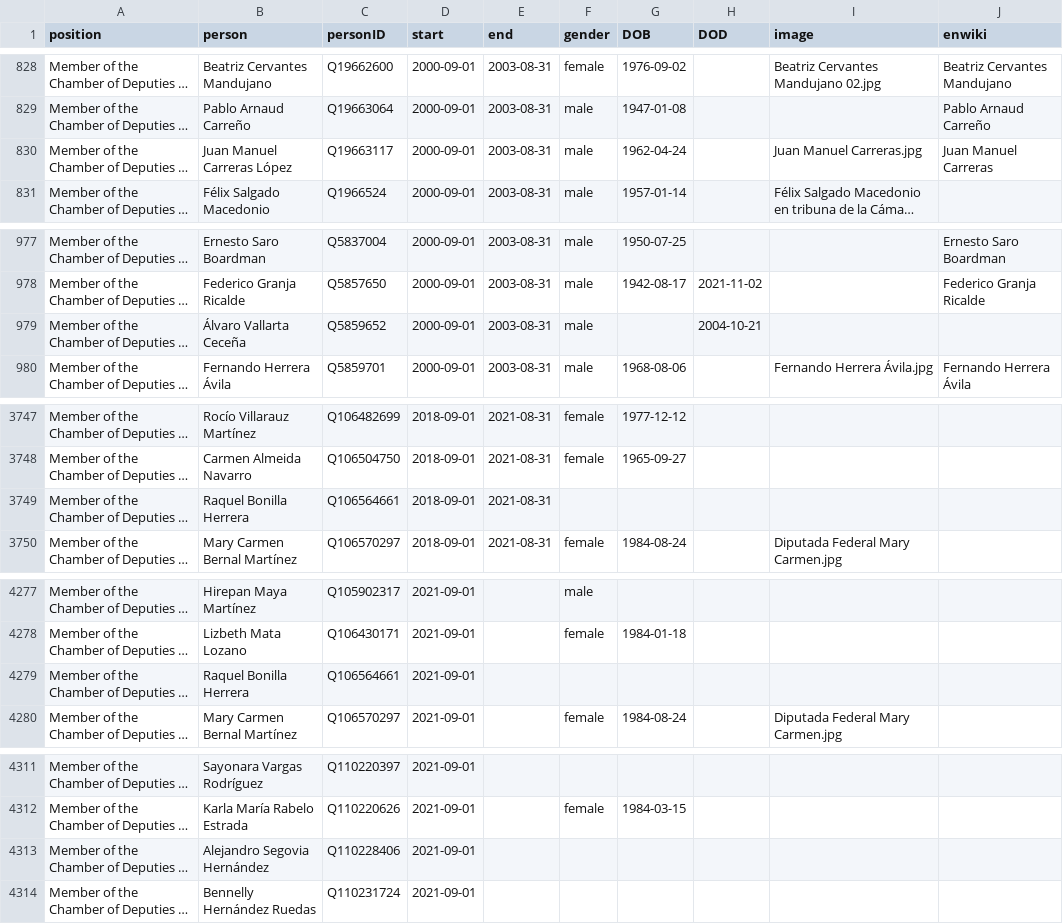
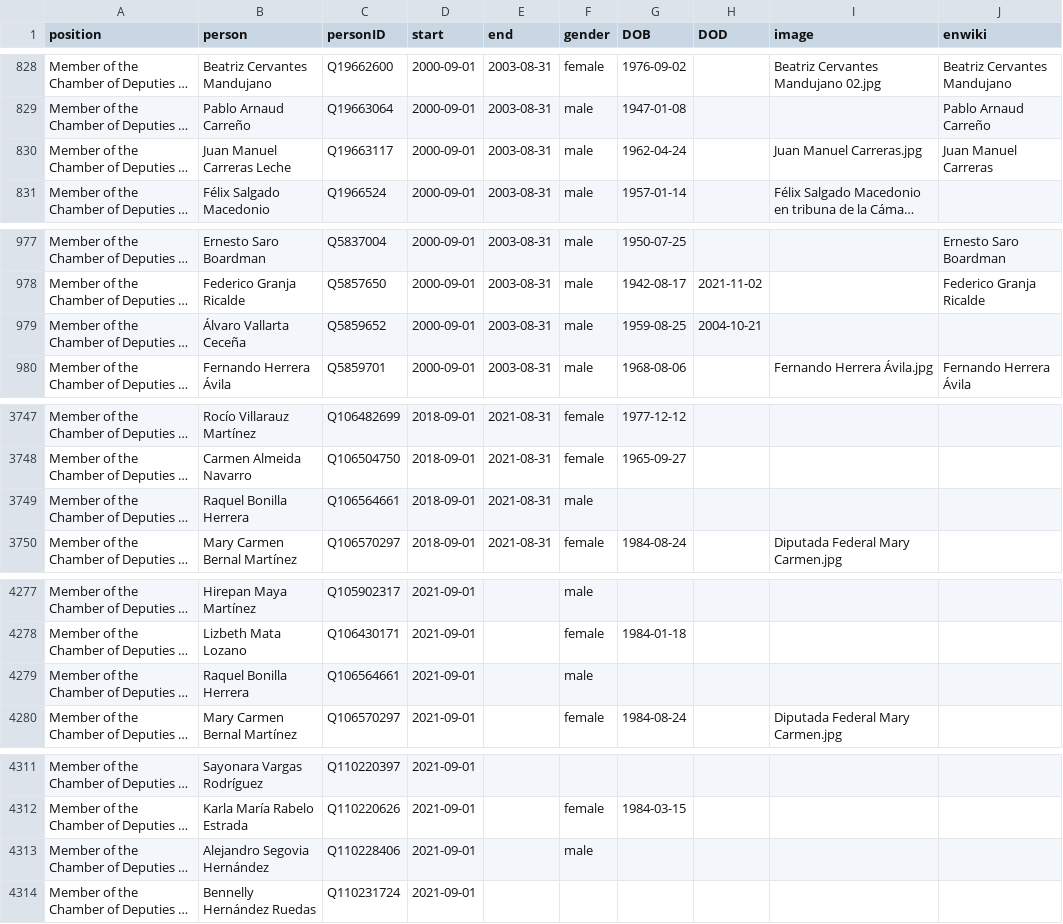
Before and after one commit to every-politician-scrapers/mexico-ministers, a CSV file: html/legislators.csv, drawn as a sheet; only a part is shown, gaps mark what is left out; long unchanged cells end in …; the diff names each change by its address in the sheet, - before the commit and + after, or states it on an @@ line.

```diff
--- a/html/legislators.csv
+++ b/html/legislators.csv
-B830 (person): Juan Manuel Carreras López
+B830 (person): Juan Manuel Carreras Leche
-G979 (DOB): (empty)
+G979 (DOB): 1959-08-25
-F3749 (gender): (empty)
+F3749 (gender): male
-F4279 (gender): (empty)
+F4279 (gender): male
-F4313 (gender): (empty)
+F4313 (gender): male
```
Also changed, not shown: html/family.csv.
